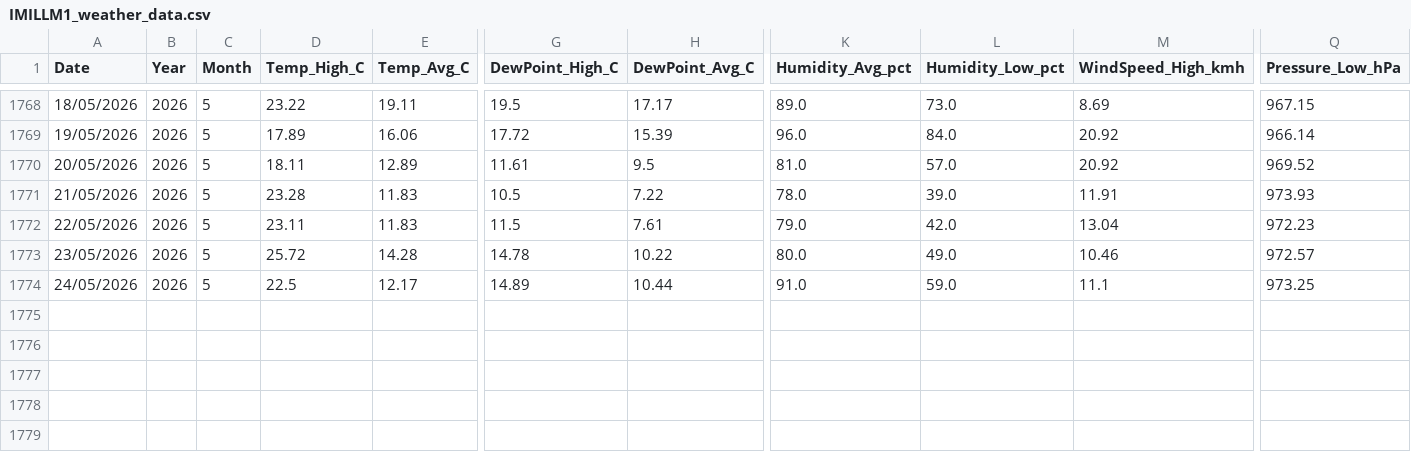
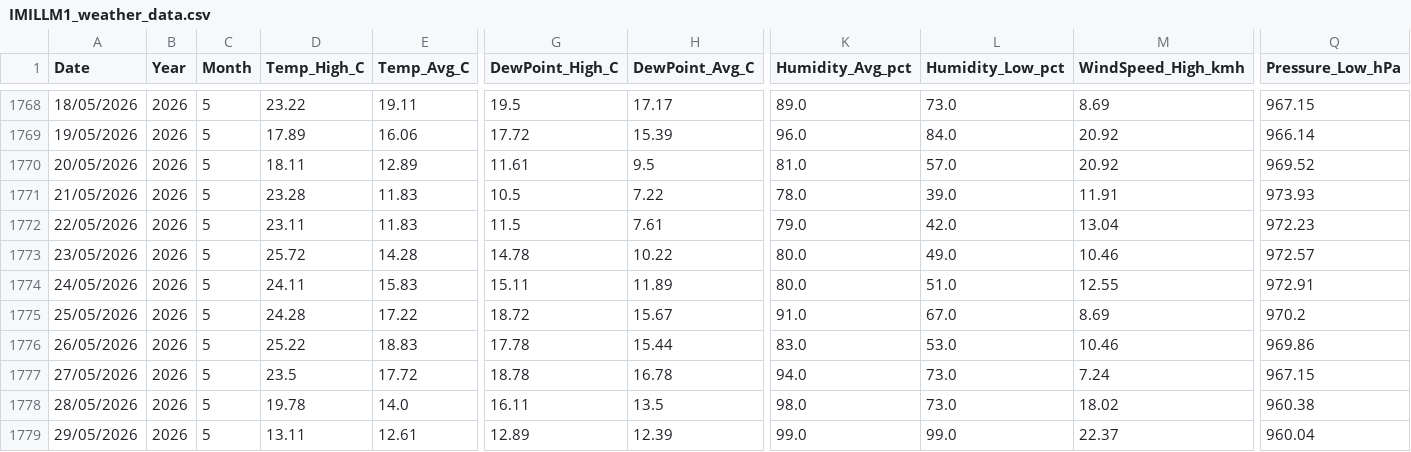
Before and after one commit to freo1995/weather-dashboard, a CSV file: IMILLM1_weather_data.csv, drawn as a sheet; only a part is shown, gaps mark what is left out; rows hold the shown columns only; the diff names each change by its address in the sheet, - before the commit and + after, or states it on an @@ line.

Commit message:
Update weather data 2026-05-29

```diff
--- a/IMILLM1_weather_data.csv
+++ b/IMILLM1_weather_data.csv
-D1774 (Temp_High_C): 22.5
+D1774 (Temp_High_C): 24.11
-E1774 (Temp_Avg_C): 12.17
+E1774 (Temp_Avg_C): 15.83
-G1774 (DewPoint_High_C): 14.89
+G1774 (DewPoint_High_C): 15.11
-H1774 (DewPoint_Avg_C): 10.44
+H1774 (DewPoint_Avg_C): 11.89
-K1774 (Humidity_Avg_pct): 91.0
+K1774 (Humidity_Avg_pct): 80.0
-L1774 (Humidity_Low_pct): 59.0
+L1774 (Humidity_Low_pct): 51.0
-M1774 (WindSpeed_High_kmh): 11.1
+M1774 (WindSpeed_High_kmh): 12.55
-Q1774 (Pressure_Low_hPa): 973.25
+Q1774 (Pressure_Low_hPa): 972.91
+row 1775: 25/05/2026 | 2026 | 5 | 24.28 | 17.22 | 18.72 | 15.67 | 91.0 | 67.0 | 8.69 | 970.2
+row 1776: 26/05/2026 | 2026 | 5 | 25.22 | 18.83 | 17.78 | 15.44 | 83.0 | 53.0 | 10.46 | 969.86
+row 1777: 27/05/2026 | 2026 | 5 | 23.5 | 17.72 | 18.78 | 16.78 | 94.0 | 73.0 | 7.24 | 967.15
+row 1778: 28/05/2026 | 2026 | 5 | 19.78 | 14.0 | 16.11 | 13.5 | 98.0 | 73.0 | 18.02 | 960.38
+row 1779: 29/05/2026 | 2026 | 5 | 13.11 | 12.61 | 12.89 | 12.39 | 99.0 | 99.0 | 22.37 | 960.04
```
Also changed, not shown: 1 other file.
